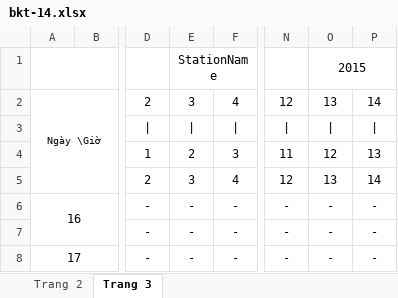
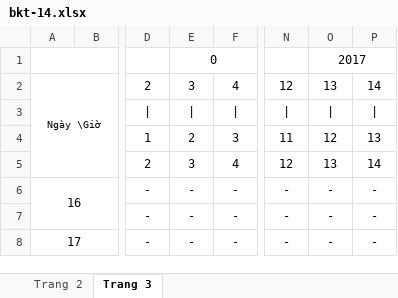
Before and after one commit to redplane/open-xml-report, an Excel workbook: OpenXmlProgram/Files/bkt-14.xlsx, sheet Trang 3, drawn as a sheet; only a part is shown, gaps mark what is left out; values as stored, in another font and other column widths than the file's, no borders; the diff names each change by its address in the sheet, - before the commit and + after, or states it on an @@ line.

```diff
--- a/OpenXmlProgram/Files/bkt-14.xlsx (sheet Trang 3)
+++ b/OpenXmlProgram/Files/bkt-14.xlsx (sheet Trang 3)
-E1: StationName
+E1: 0
-O1: 2015
+O1: 2017
```
Also changed, not shown: sheet Trang 2, formulas that keep their value, 40 other files.
